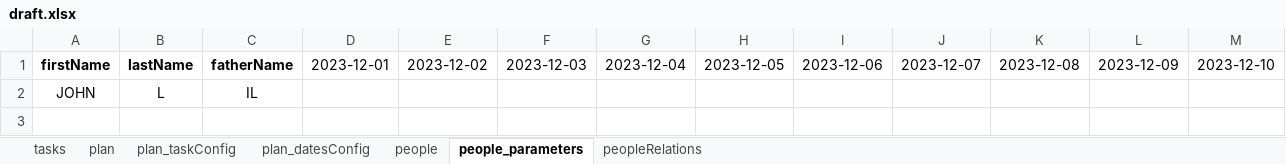
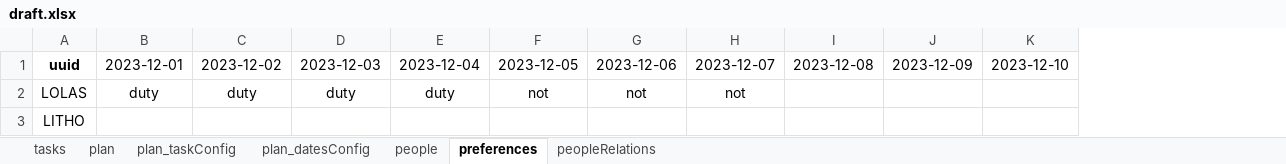
Before and after one commit to redplayer0/officetool, an Excel workbook: draft.xlsx, sheet preferences, drawn as a sheet; only a part is shown; values as stored, in another font and other column widths than the file's, no borders; removed rows and columns are numbered as before the commit, all else as after; rows hold the shown columns only; the diff names each change by its address in the sheet, - before the commit and + after, or states it on an @@ line.

Commit message:
make able to work with both json and xlsx as draft input

```diff
--- a/draft.xlsx (sheet preferences)
+++ b/draft.xlsx (sheet preferences)
-sheet tab: people_parameters
+sheet tab: preferences
-column A, rows 1-2: firstName | JOHN
-column B, rows 1-2: lastName | L
-column C, rows 1-2: fatherName | IL
+column A, row 1: uuid; row 3: LITHO
+row 2: LOLAS | duty | duty | duty | duty | not | not | not
```
Also changed, not shown: sheet people, sheet peopleRelations, 6 other files.
